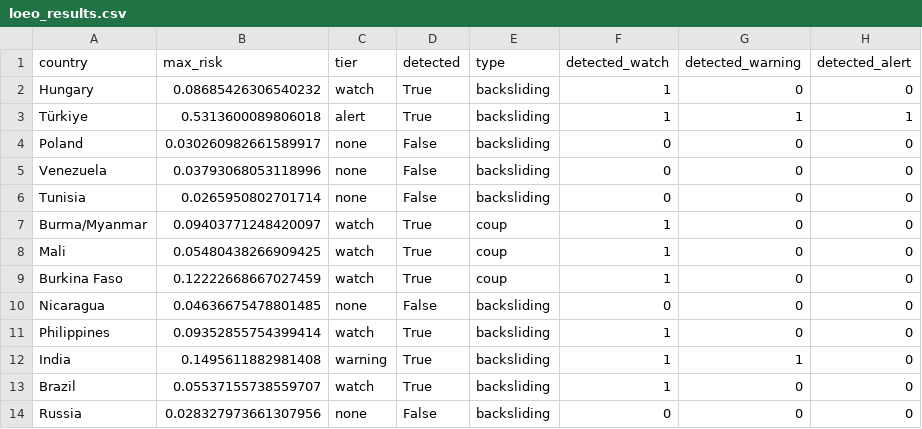
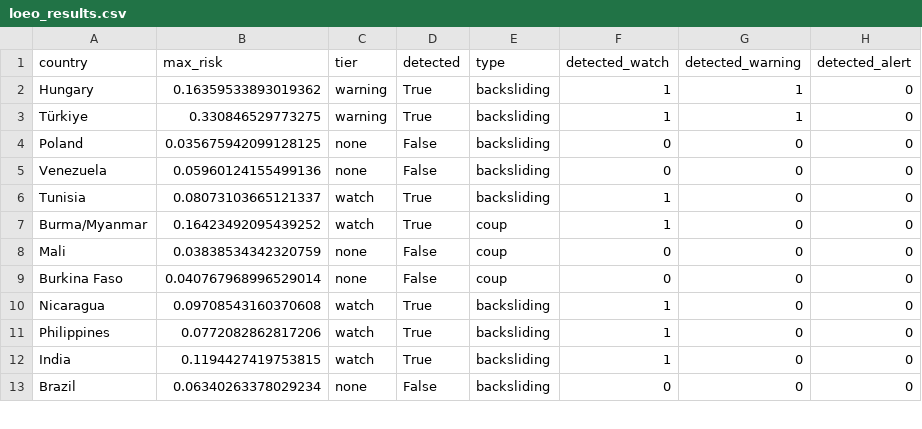
Before and after one commit to brandonyee-cs/AIM4D, a CSV file: stage5_ews/loeo_results.csv, drawn as a sheet; only a part is shown; the diff covers the shown part only.

```diff
--- a/stage5_ews/loeo_results.csv
+++ b/stage5_ews/loeo_results.csv
@@ -1,14 +1,13 @@
 country,max_risk,tier,detected,type,detected_watch,detected_warning,detected_alert
-Hungary,0.08685426306540232,watch,True,backsliding,1,0,0
-Türkiye,0.5313600089806018,alert,True,backsliding,1,1,1
-Poland,0.030260982661589917,none,False,backsliding,0,0,0
-Venezuela,0.03793068053118996,none,False,backsliding,0,0,0
-Tunisia,0.0265950802701714,none,False,backsliding,0,0,0
-Burma/Myanmar,0.09403771248420097,watch,True,coup,1,0,0
-Mali,0.05480438266909425,watch,True,coup,1,0,0
-Burkina Faso,0.12222668667027459,watch,True,coup,1,0,0
-Nicaragua,0.04636675478801485,none,False,backsliding,0,0,0
-Philippines,0.09352855754399414,watch,True,backsliding,1,0,0
-India,0.1495611882981408,warning,True,backsliding,1,1,0
-Brazil,0.05537155738559707,watch,True,backsliding,1,0,0
-Russia,0.028327973661307956,none,False,backsliding,0,0,0
+Hungary,0.16359533893019362,warning,True,backsliding,1,1,0
+Türkiye,0.330846529773275,warning,True,backsliding,1,1,0
+Poland,0.035675942099128125,none,False,backsliding,0,0,0
+Venezuela,0.05960124155499136,none,False,backsliding,0,0,0
+Tunisia,0.08073103665121337,watch,True,backsliding,1,0,0
+Burma/Myanmar,0.16423492095439252,watch,True,coup,1,0,0
+Mali,0.03838534342320759,none,False,coup,0,0,0
+Burkina Faso,0.040767968996529014,none,False,coup,0,0,0
+Nicaragua,0.09708543160370608,watch,True,backsliding,1,0,0
+Philippines,0.0772082862817206,watch,True,backsliding,1,0,0
+India,0.1194427419753815,watch,True,backsliding,1,0,0
+Brazil,0.06340263378029234,none,False,backsliding,0,0,0
```
Also changed, not shown: 1 removed row and 38 edited cells elsewhere in this file, robustness/bootstrap_cis.csv, robustness/contagion_seed_sweep.csv, 17 other files.
